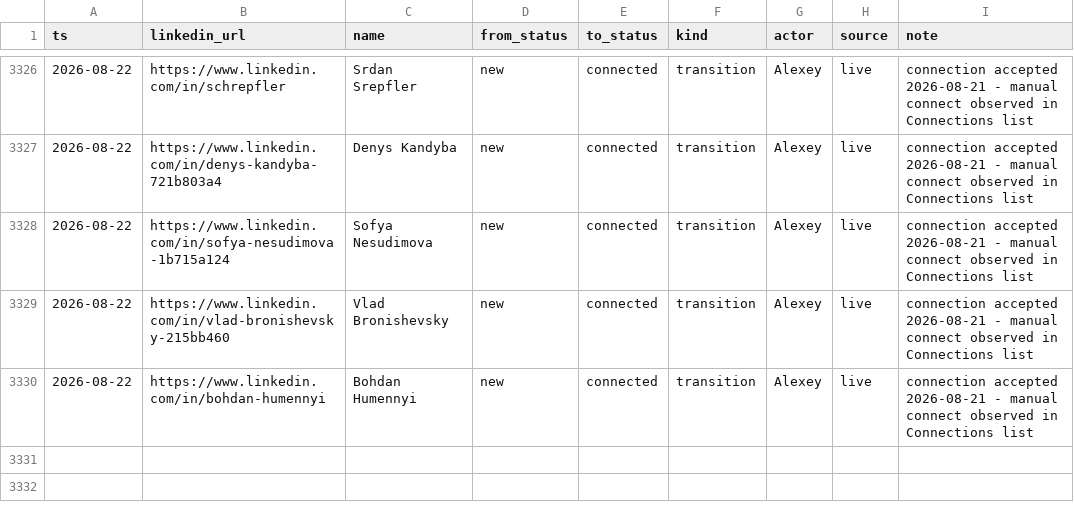
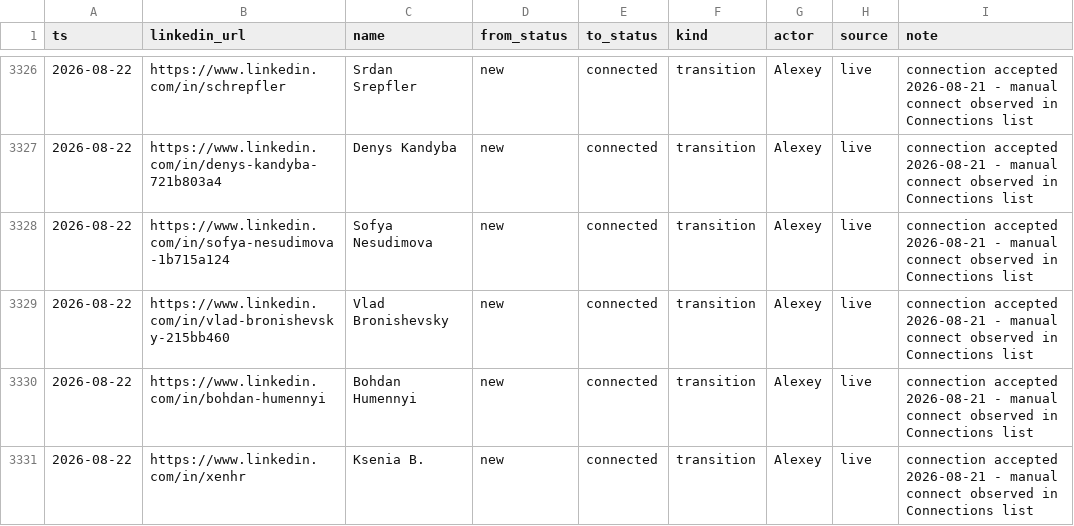
Before and after one commit to aborovkov/hiresignal_sales_brain, a CSV file: crm/events.csv, drawn as a sheet; only a part is shown, gaps mark what is left out.

```diff
--- a/crm/events.csv
+++ b/crm/events.csv
@@ -3330 +3330,2 @@ ts,linkedin_url,name,from_status,to_status,kind,actor,source,note
 2026-08-22,https://www.linkedin.com/in/bohdan-humennyi,Bohdan Humennyi,new,connected,transition,Alexey,live,connection accepted 2026-08-21 - manual connect observed in Connections list
+2026-08-22,https://www.linkedin.com/in/xenhr,Ksenia B.,new,connected,transition,Alexey,live,connection accepted 2026-08-21 - manual connect observed in Connections list
```
Also changed, not shown: crm/leads.csv.
